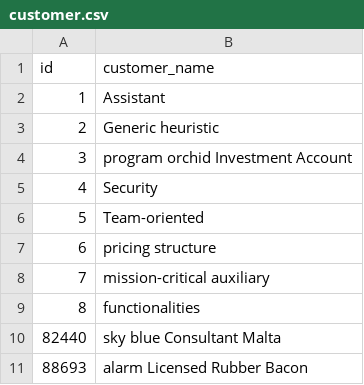
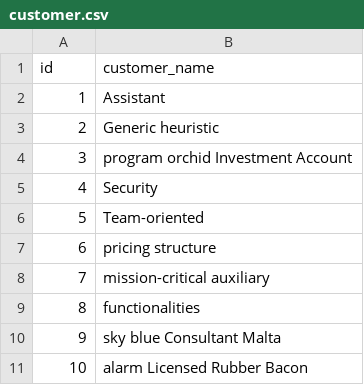
Before and after one commit to grishvarshney/cds-admin-dataservice, a CSV file: src/main/resources/config/liquibase/fake-data/customer.csv, drawn as a sheet.

```diff
--- a/src/main/resources/config/liquibase/fake-data/customer.csv
+++ b/src/main/resources/config/liquibase/fake-data/customer.csv
@@ -9,3 +9,3 @@ id;customer_name
 8;functionalities
-82440;sky blue Consultant Malta
-88693;alarm Licensed Rubber Bacon
+9;sky blue Consultant Malta
+10;alarm Licensed Rubber Bacon
```
Also changed, not shown: src/main/resources/config/liquibase/fake-data/merger.csv, src/main/resources/config/liquibase/fake-data/note.csv, 7 other files.
